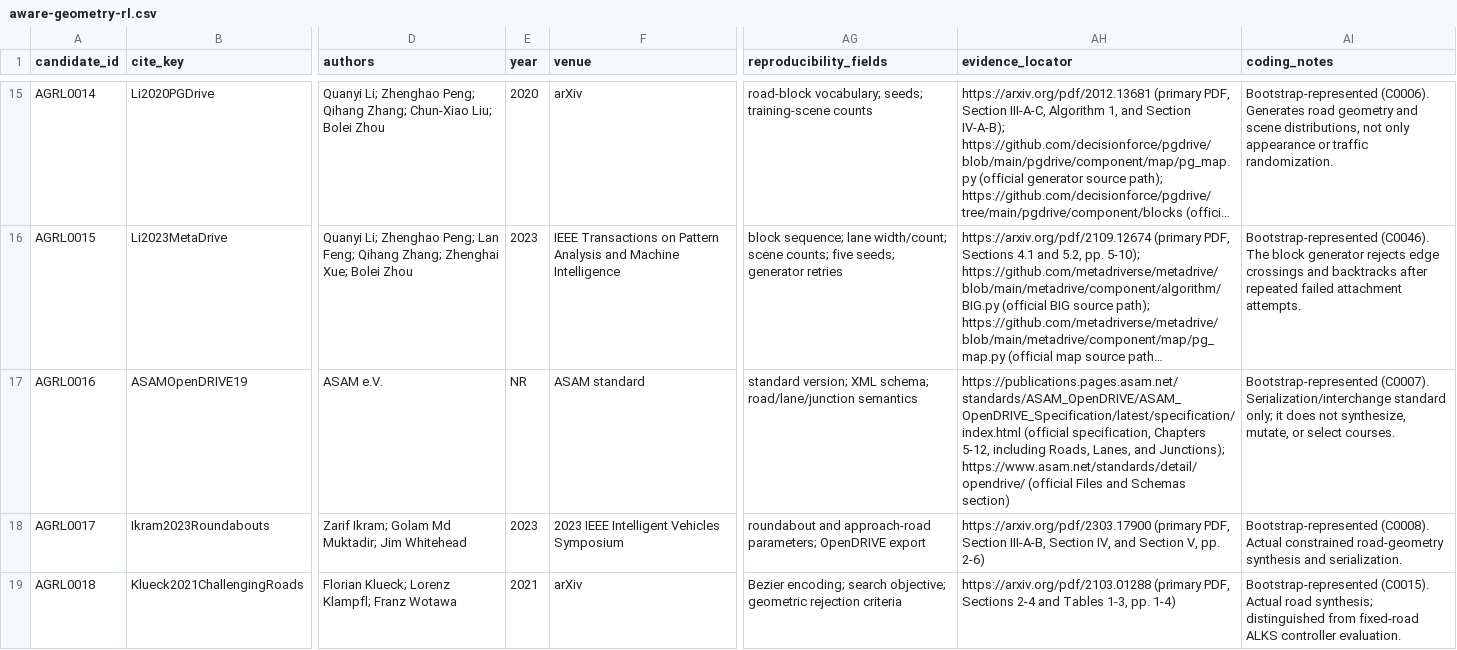
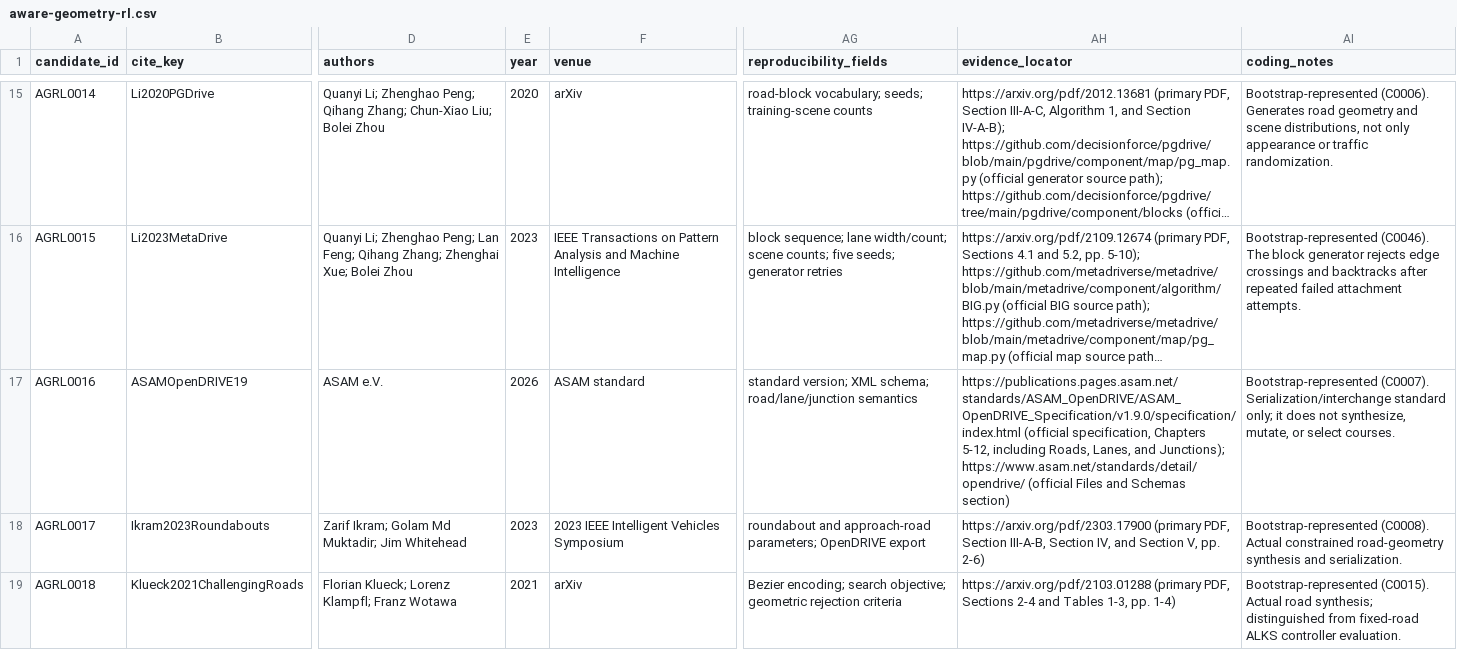
Before and after one commit to AntoineRichard/TrackGen, a CSV file: paper/data/agent_runs/aware-geometry-rl.csv, drawn as a sheet; only a part is shown, gaps mark what is left out; long unchanged cells end in …; the diff names each change by its address in the sheet, - before the commit and + after, or states it on an @@ line.

```diff
--- a/paper/data/agent_runs/aware-geometry-rl.csv
+++ b/paper/data/agent_runs/aware-geometry-rl.csv
-E17 (year): NR
+E17 (year): 2026
-AH17 (evidence_locator): https://publications.pages.asam.net/standards/ASAM_OpenDRIVE/ASAM_OpenDRIVE_Specification/latest/specification/index.html (official specification,…
+AH17 (evidence_locator): https://publications.pages.asam.net/standards/ASAM_OpenDRIVE/ASAM_OpenDRIVE_Specification/v1.9.0/specification/index.html (official specification,…
```
Also changed, not shown: paper/data/search_log.csv, 5 other files.
